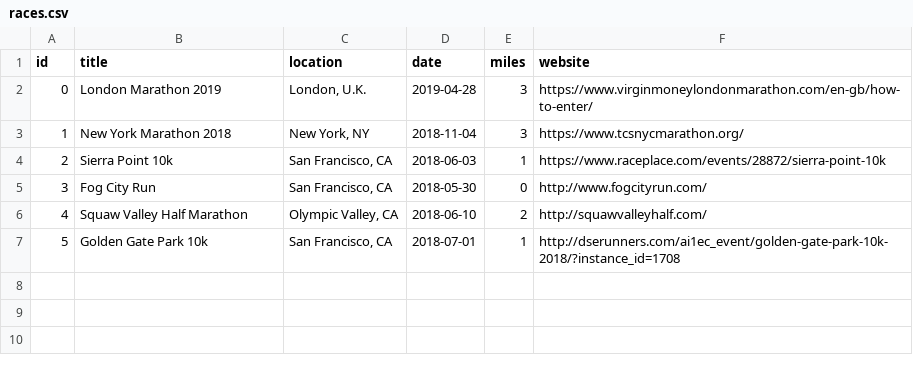
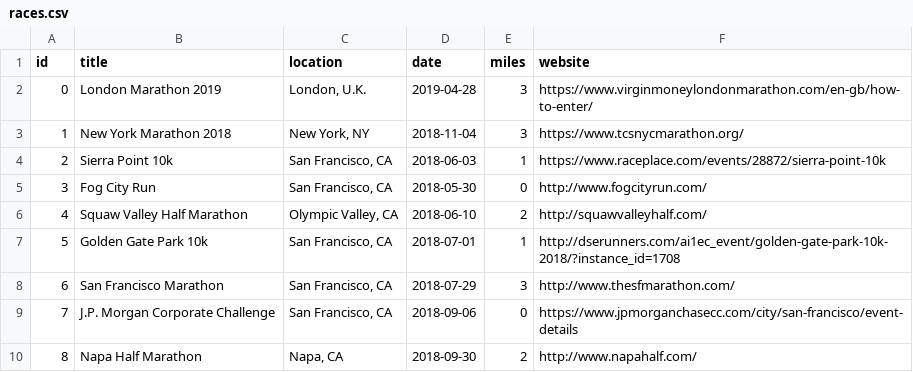
Before and after one commit to ajhoward7/xcelerate, a CSV file: code/main/races/races.csv, drawn as a sheet; the diff names each change by its address in the sheet, - before the commit and + after, or states it on an @@ line.

Commit message:
More races

```diff
--- a/code/main/races/races.csv
+++ b/code/main/races/races.csv
+row 8: 6 | San Francisco Marathon | San Francisco, CA | 2018-07-29 | 3 | http://www.thesfmarathon.com/
+row 9: 7 | J.P. Morgan Corporate Challenge | San Francisco, CA | 2018-09-06 | 0 | https://www.jpmorganchasecc.com/city/san-francisco/event-details
+row 10: 8 | Napa Half Marathon | Napa, CA | 2018-09-30 | 2 | http://www.napahalf.com/
```
Also changed, not shown: 7 other files.
